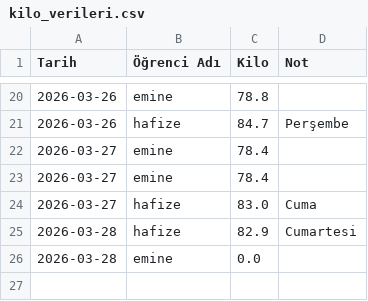
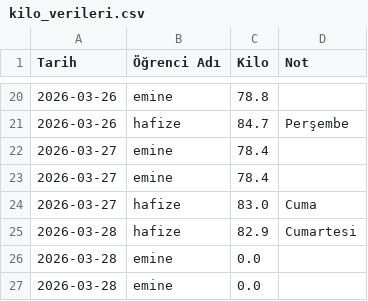
Before and after one commit to coachsahan/halil-sahan-app, a CSV file: kilo_verileri.csv, drawn as a sheet; only a part is shown, gaps mark what is left out; the diff names each change by its address in the sheet, - before the commit and + after, or states it on an @@ line.

Commit message:
Veri Güncelleme: 2026-03-28

```diff
--- a/kilo_verileri.csv
+++ b/kilo_verileri.csv
+row 27: 2026-03-28 | emine | 0.0
```
